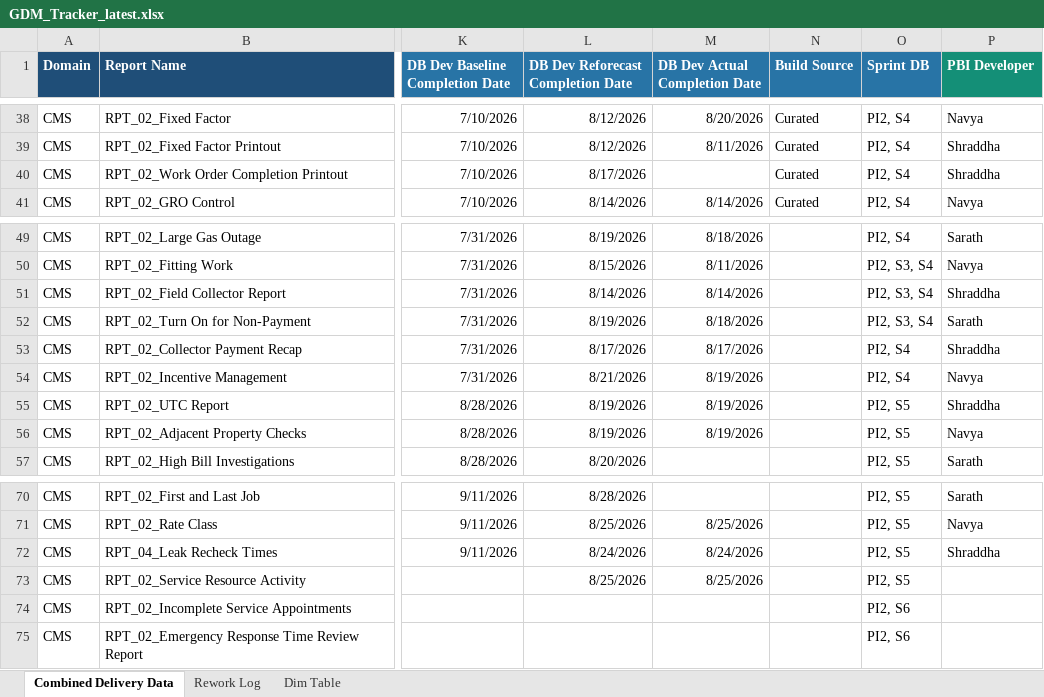
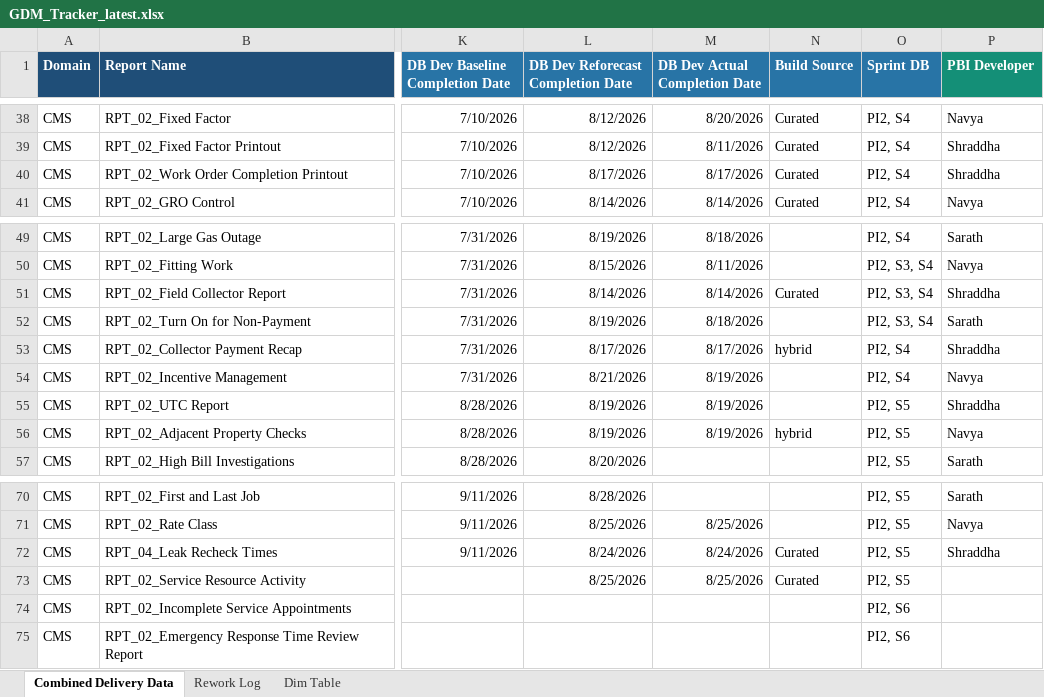
Before and after one commit to bezagetaneh01-lgtm/beza, an Excel workbook: docs/data/GDM_Tracker_latest.xlsx, sheet Combined Delivery Data, drawn as a sheet; only a part is shown, gaps mark what is left out; values as stored, in another font and other column widths than the file's, no borders; conditional formats and table styles not drawn; the diff names each change by its address in the sheet, - before the commit and + after, or states it on an @@ line.

Commit message:
Auto-sync tracker from SharePoint (2026-08-26 12:06)

```diff
--- a/docs/data/GDM_Tracker_latest.xlsx (sheet Combined Delivery Data)
+++ b/docs/data/GDM_Tracker_latest.xlsx (sheet Combined Delivery Data)
-M40 (DB Dev Actual Completion Date): (empty)
+M40 (DB Dev Actual Completion Date): 8/17/2026
-N51 (Build Source): (empty)
+N51 (Build Source): Curated
-N53 (Build Source): (empty)
+N53 (Build Source): hybrid
-N56 (Build Source): (empty)
+N56 (Build Source): hybrid
-N72:N73 (Build Source): (empty)
+N72:N73 (Build Source): Curated
```
Also changed, not shown: public/data/GDM_Tracker_latest.xlsx.
